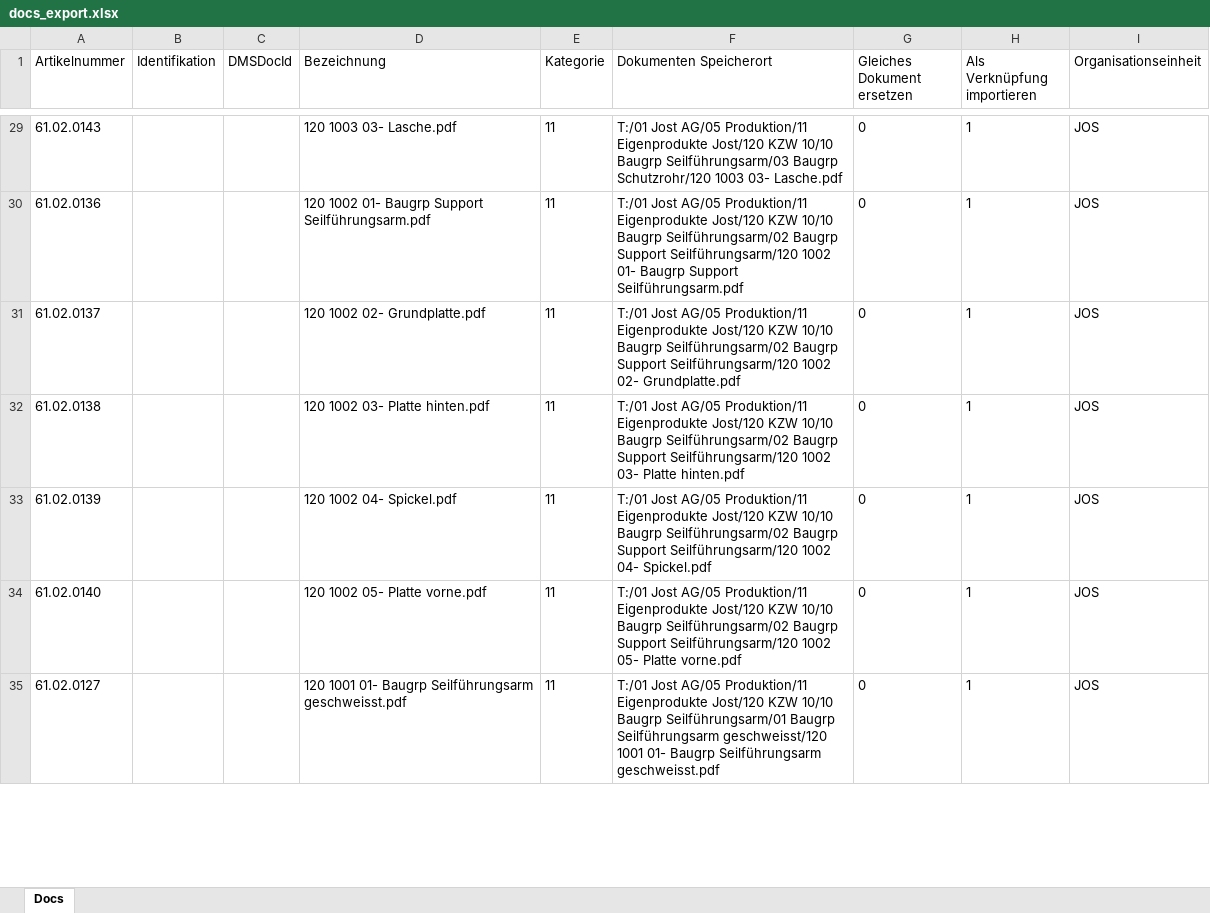
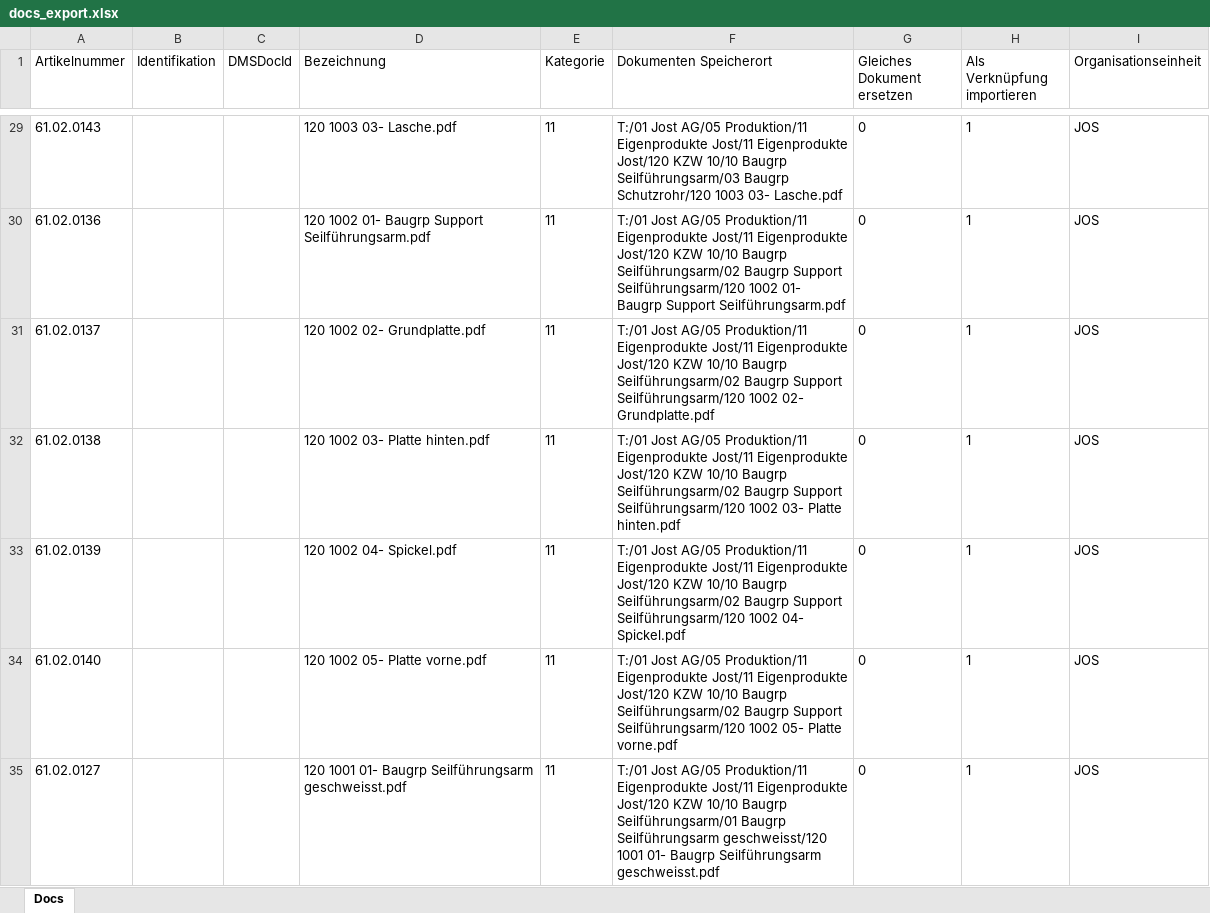
Before and after one commit to hoferjo/Majesty_iFAS, an Excel workbook: data/processed/docs_export.xlsx, sheet Docs, drawn as a sheet; only a part is shown, gaps mark what is left out; values as stored, in another font and other column widths than the file's, no borders; the diff covers the shown part only; the diff names each change by its address in the sheet, - before the commit and + after, or states it on an @@ line.

```diff
--- a/data/processed/docs_export.xlsx (sheet Docs)
+++ b/data/processed/docs_export.xlsx (sheet Docs)
-F29 (Dokumenten Speicherort): …Produktion/11 Eigenprodukte Jost/120 KZW…
+F29 (Dokumenten Speicherort): …Produktion/11 Eigenprodukte Jost/11 Eigenprodukte Jost/120 KZW…
-F30 (Dokumenten Speicherort): …Produktion/11 Eigenprodukte Jost/120 KZW…
+F30 (Dokumenten Speicherort): …Produktion/11 Eigenprodukte Jost/11 Eigenprodukte Jost/120 KZW…
-F31 (Dokumenten Speicherort): …Produktion/11 Eigenprodukte Jost/120 KZW…
+F31 (Dokumenten Speicherort): …Produktion/11 Eigenprodukte Jost/11 Eigenprodukte Jost/120 KZW…
-F32 (Dokumenten Speicherort): …Produktion/11 Eigenprodukte Jost/120 KZW…
+F32 (Dokumenten Speicherort): …Produktion/11 Eigenprodukte Jost/11 Eigenprodukte Jost/120 KZW…
-F33 (Dokumenten Speicherort): …Produktion/11 Eigenprodukte Jost/120 KZW…
+F33 (Dokumenten Speicherort): …Produktion/11 Eigenprodukte Jost/11 Eigenprodukte Jost/120 KZW…
-F34 (Dokumenten Speicherort): …Produktion/11 Eigenprodukte Jost/120 KZW…
+F34 (Dokumenten Speicherort): …Produktion/11 Eigenprodukte Jost/11 Eigenprodukte Jost/120 KZW…
-F35 (Dokumenten Speicherort): …Produktion/11 Eigenprodukte Jost/120 KZW…
+F35 (Dokumenten Speicherort): …Produktion/11 Eigenprodukte Jost/11 Eigenprodukte Jost/120 KZW…
```
Also changed, not shown: 1 removed row and 79 edited cells elsewhere in this sheet, data/raw/templates/Template_DMS_Dokumentenverknüpfung_V1.xlsx, 45 other files.
